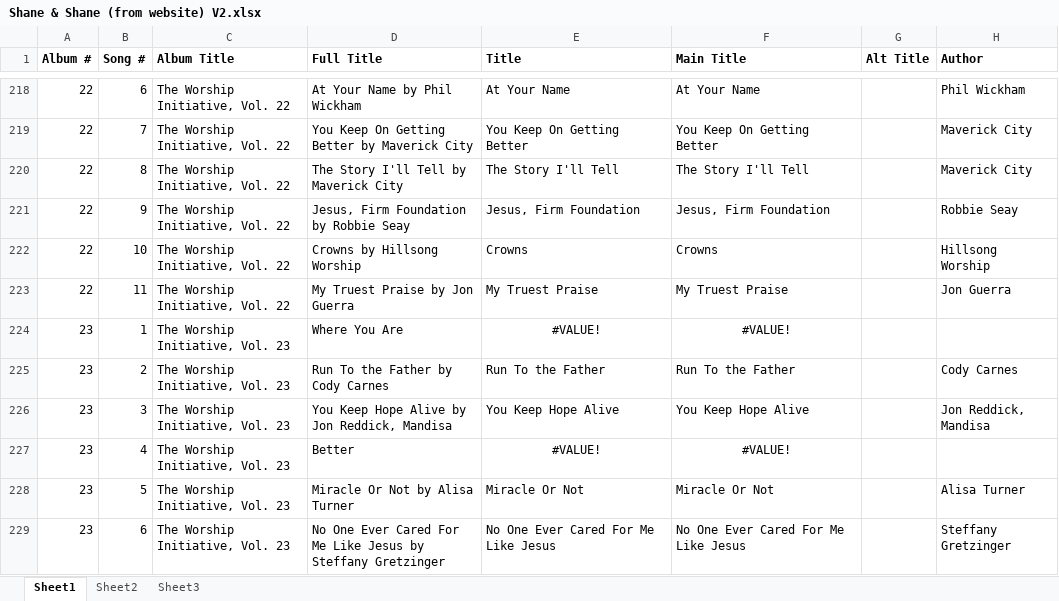
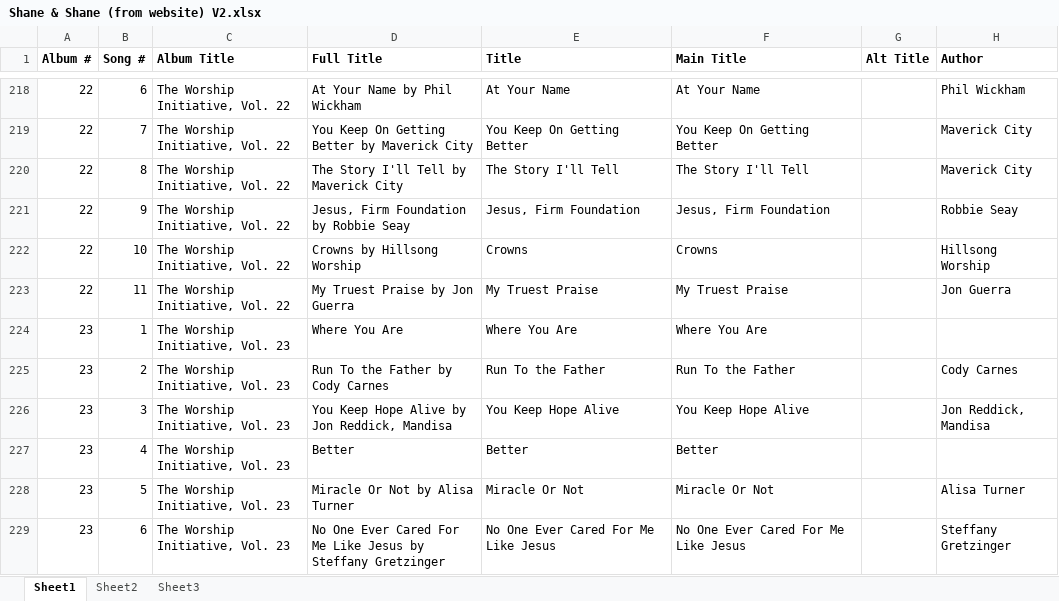
Before and after one commit to patrobic/PageOptimizerData, an Excel workbook: WorshipCreator.TestData/Source/Books/ShaneAndShane/Shane & Shane (from website) V2.xlsx, sheet Sheet1, drawn as a sheet; only a part is shown, gaps mark what is left out; values as stored, in another font and other column widths than the file's, no borders; conditional formats not drawn; the diff covers the shown part only; the diff names each change by its address in the sheet, - before the commit and + after, or states it on an @@ line.

```diff
--- a/WorshipCreator.TestData/Source/Books/ShaneAndShane/Shane & Shane (from website) V2.xlsx (sheet Sheet1)
+++ b/WorshipCreator.TestData/Source/Books/ShaneAndShane/Shane & Shane (from website) V2.xlsx (sheet Sheet1)
-E224 (Title): #VALUE!
+E224 (Title): Where You Are
-E224:F224 alignment: center
+E224:F224 alignment: left
-F224 (Main Title): #VALUE!
+F224 (Main Title): Where You Are
-E227 (Title): #VALUE!
+E227 (Title): Better
-E227:F227 alignment: center
+E227:F227 alignment: left
-F227 (Main Title): #VALUE!
+F227 (Main Title): Better
```
Also changed, not shown: other rows of this sheet, formulas that keep their value, WorshipCreator.TestData/Source/Books/MasterCollection/MasterCollection.xlsx.
